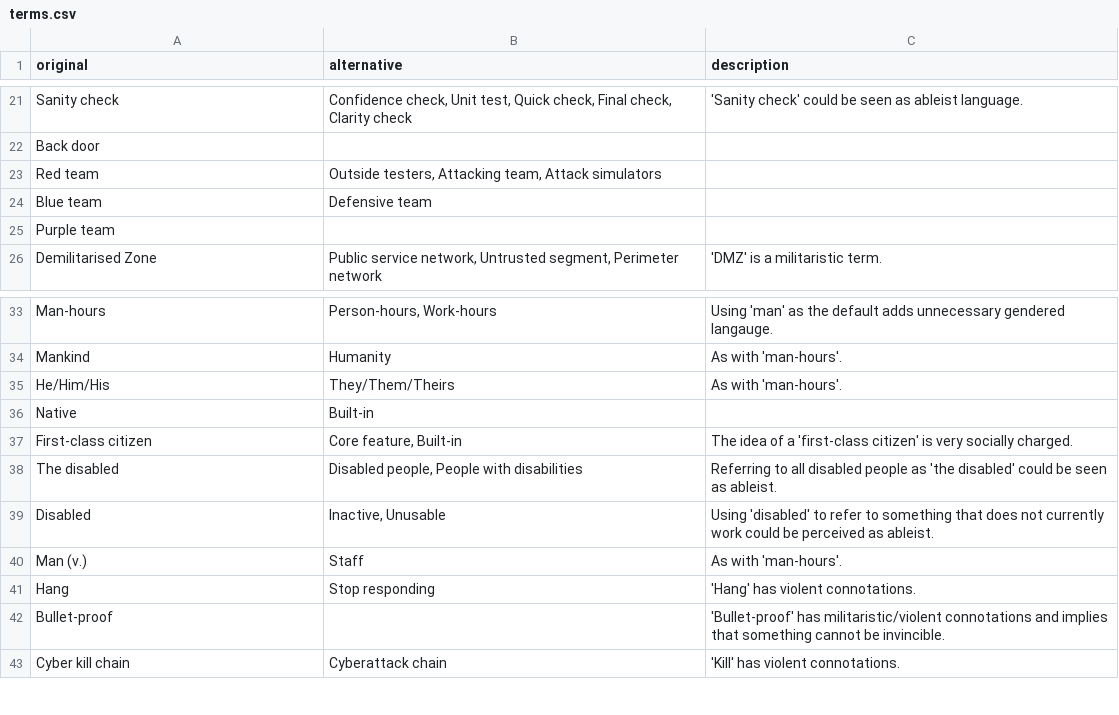
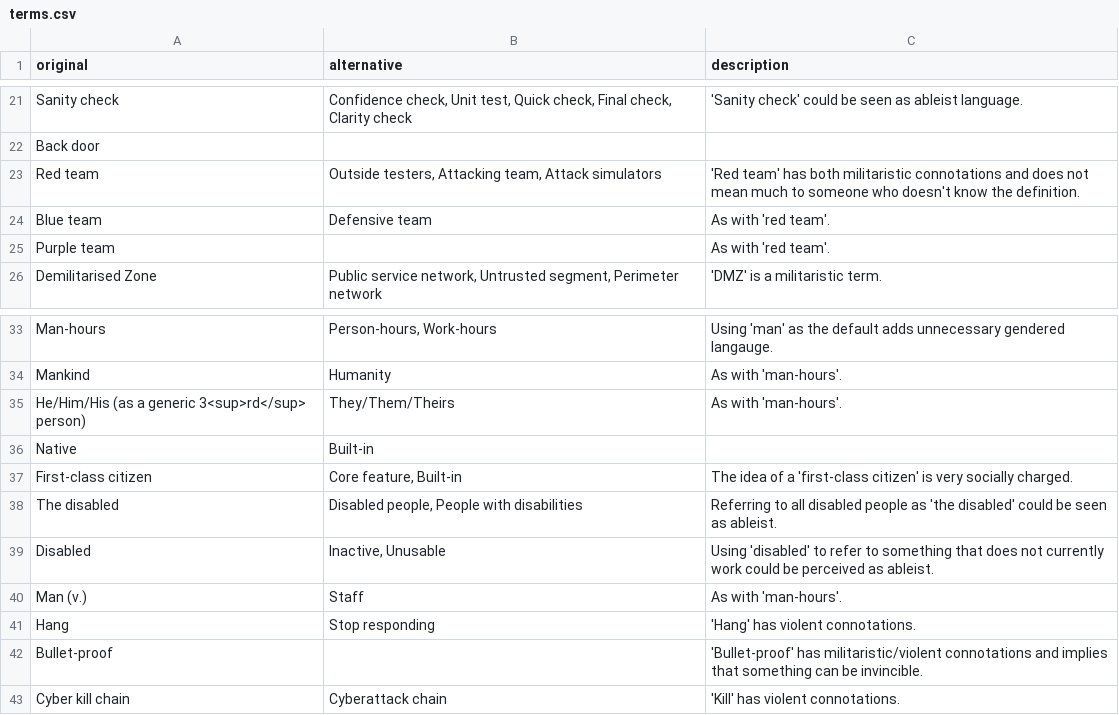
Before and after one commit to ch0rl/chorl.dev, a CSV file: src/projects/terms.csv, drawn as a sheet; only a part is shown, gaps mark what is left out.

Commit message:
feat(terms): add some more term definitions

```diff
--- a/src/projects/terms.csv
+++ b/src/projects/terms.csv
@@ -22,5 +22,5 @@ Sanity check | Confidence check, Unit test, Quick check, Final check, Clarity ch
 Back door |  |
-Red team | Outside testers, Attacking team, Attack simulators |
-Blue team | Defensive team |
-Purple team |  |
+Red team | Outside testers, Attacking team, Attack simulators |'Red team' has both militaristic connotations and does not mean much to someone who doesn't know the definition.
+Blue team | Defensive team |As with 'red team'.
+Purple team |  |As with 'red team'.
 Demilitarised Zone | Public service network, Untrusted segment, Perimeter network |'DMZ' is a militaristic term.
@@ -34,3 +34,3 @@ Man-hours|Person-hours, Work-hours|Using 'man' as the default adds unnecessary g
 Mankind|Humanity|As with 'man-hours'.
-He/Him/His|They/Them/Theirs|As with 'man-hours'.
+He/Him/His (as a generic 3<sup>rd</sup> person)|They/Them/Theirs|As with 'man-hours'.
 Native|Built-in|
@@ -41,3 +41,3 @@ Man (v.)|Staff|As with 'man-hours'.
 Hang|Stop responding|'Hang' has violent connotations.
-Bullet-proof||'Bullet-proof' has militaristic/violent connotations and implies that something cannot be invincible.
+Bullet-proof||'Bullet-proof' has militaristic/violent connotations and implies that something can be invincible.
 Cyber kill chain|Cyberattack chain|'Kill' has violent connotations.
```
